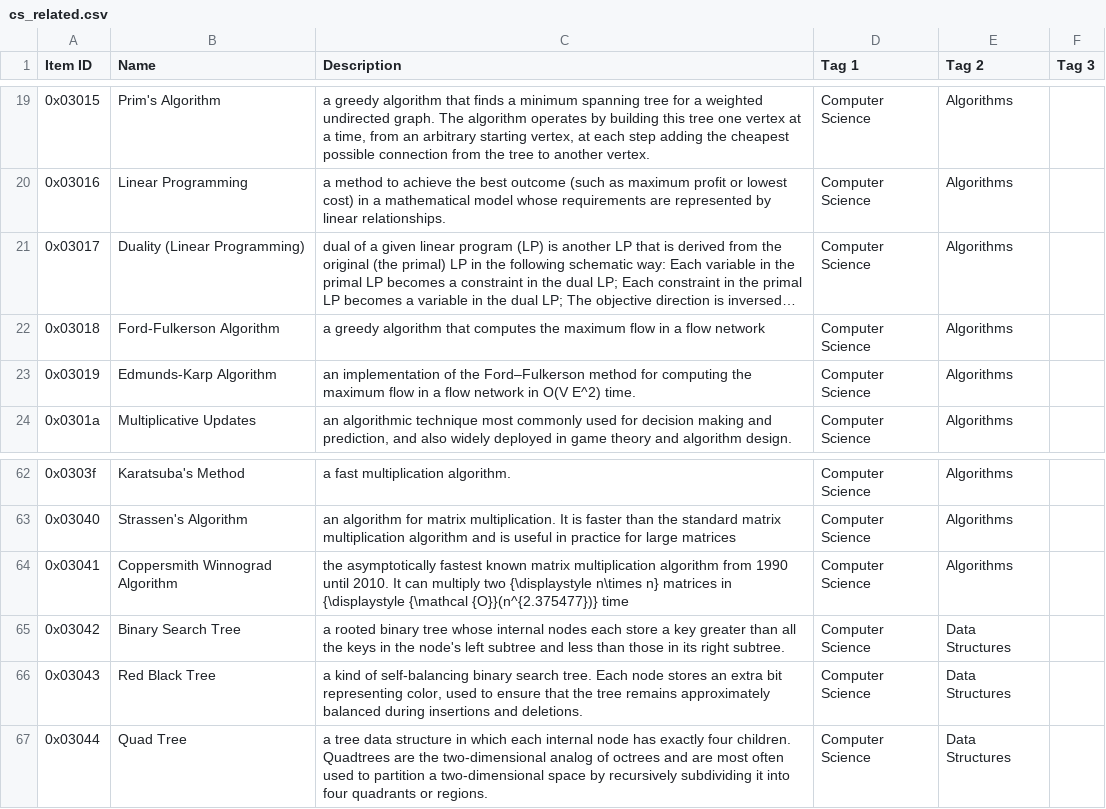
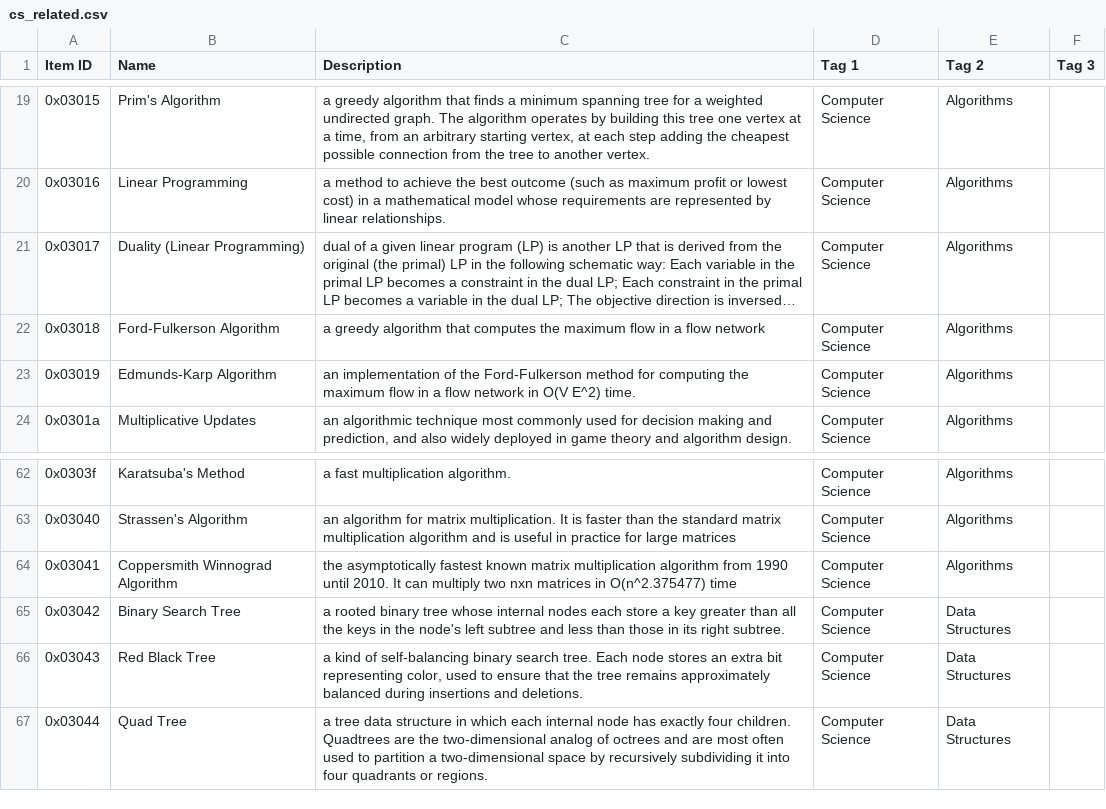
Before and after one commit to aaronsun1030/rank_everything, a CSV file: lists/satisfactory/cs_related.csv, drawn as a sheet; only a part is shown, gaps mark what is left out; long unchanged cells end in ….

```diff
--- a/lists/satisfactory/cs_related.csv
+++ b/lists/satisfactory/cs_related.csv
@@ -22,3 +22,3 @@ Item ID,Name,Description,Tag 1,Tag 2,Tag 3
 0x03018,Ford-Fulkerson Algorithm,a greedy algorithm that computes the maximum flow in a flow network,Computer Science,Algorithms,
-0x03019,Edmunds-Karp Algorithm,an implementation of the Ford–Fulkerson method for computing the maximum flow in a flow network in O(V E^2) time.,Computer Science,Algorithms,
+0x03019,Edmunds-Karp Algorithm,an implementation of the Ford-Fulkerson method for computing the maximum flow in a flow network in O(V E^2) time.,Computer Science,Algorithms,
 0x0301a,Multiplicative Updates,"an algorithmic technique most commonly used for decision making and prediction, and also widely deployed in game theory and algorithm design.",Computer Science,Algorithms,
@@ -63,3 +63,3 @@ Item ID,Name,Description,Tag 1,Tag 2,Tag 3
 0x03040,Strassen's Algorithm,an algorithm for matrix multiplication. It is faster than the standard matrix multiplication algorithm and is useful in practice for large matrices,Computer Science,Algorithms,
-0x03041,Coppersmith Winnograd Algorithm,the asymptotically fastest known matrix multiplication algorithm from 1990 until 2010. It can multiply two {\displaystyle n\times n} matrices in {\displaystyle {\mathcal {O}}(n^{2.375477})} time,Computer Science,Algorithms,
+0x03041,Coppersmith Winnograd Algorithm,the asymptotically fastest known matrix multiplication algorithm from 1990 until 2010. It can multiply two nxn matrices in O(n^2.375477) time,Computer Science,Algorithms,
 0x03042,Binary Search Tree,a rooted binary tree whose internal nodes each store a key greater than all the keys in the node's left subtree and less than those in its right subtree.,Computer Science,Data Structures,
```
Also changed, not shown: comparisons/aaron_comparisons.csv, lists/satisfactory/math.csv, 2 other files.
